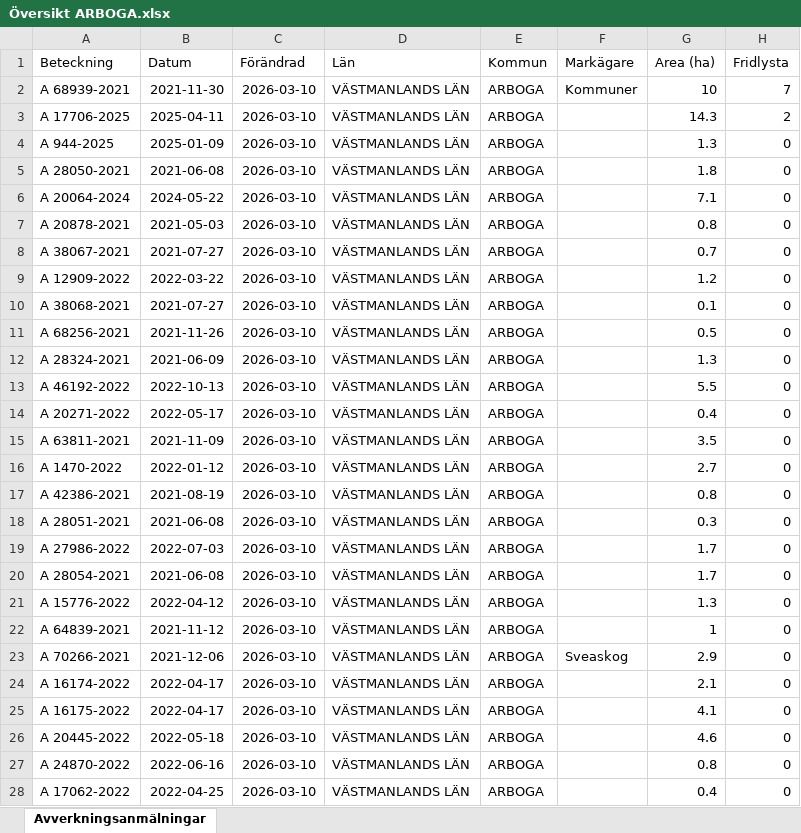
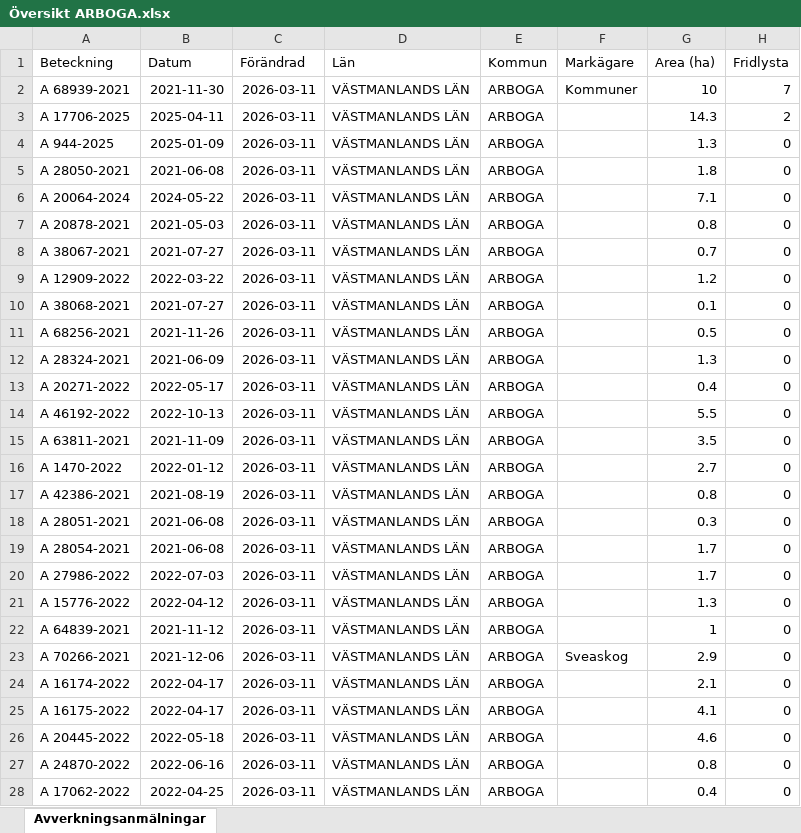
Before and after one commit to klasma/Logging_1984, an Excel workbook: Översikt ARBOGA.xlsx, sheet Avverkningsanmälningar, drawn as a sheet; only a part is shown; values as stored, in another font and other column widths than the file's, no borders; the diff covers the shown part only; the diff names each change by its address in the sheet, - before the commit and + after, or states it on an @@ line.

```diff
--- a/Översikt ARBOGA.xlsx (sheet Avverkningsanmälningar)
+++ b/Översikt ARBOGA.xlsx (sheet Avverkningsanmälningar)
-C2:C28 (Förändrad): 2026-03-10
+C2:C28 (Förändrad): 2026-03-11
-A13 (Beteckning): A 46192-2022
+A13 (Beteckning): A 20271-2022
-B13 (Datum): 2022-10-13
+B13 (Datum): 2022-05-17
-G13 (Area (ha)): 5.5
+G13 (Area (ha)): 0.4
-A14 (Beteckning): A 20271-2022
+A14 (Beteckning): A 46192-2022
-B14 (Datum): 2022-05-17
+B14 (Datum): 2022-10-13
-G14 (Area (ha)): 0.4
+G14 (Area (ha)): 5.5
-A19 (Beteckning): A 27986-2022
+A19 (Beteckning): A 28054-2021
-B19 (Datum): 2022-07-03
+B19 (Datum): 2021-06-08
-A20 (Beteckning): A 28054-2021
+A20 (Beteckning): A 27986-2022
-B20 (Datum): 2021-06-08
+B20 (Datum): 2022-07-03
```
Also changed, not shown: 678 edited cells elsewhere in this sheet, artfynd/A 17706-2025 artfynd.xlsx, artfynd/A 20064-2024 artfynd.xlsx, 26 other files.
